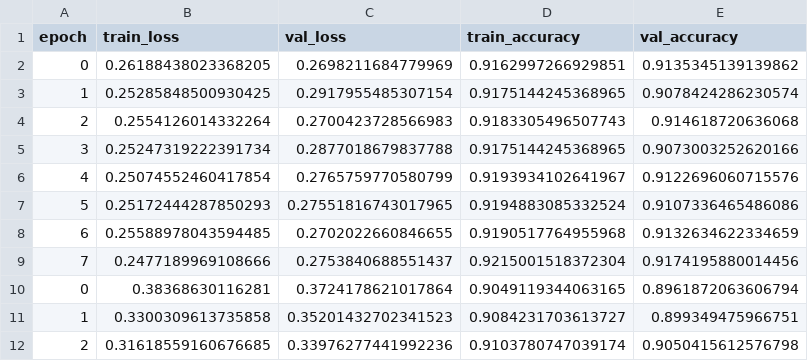
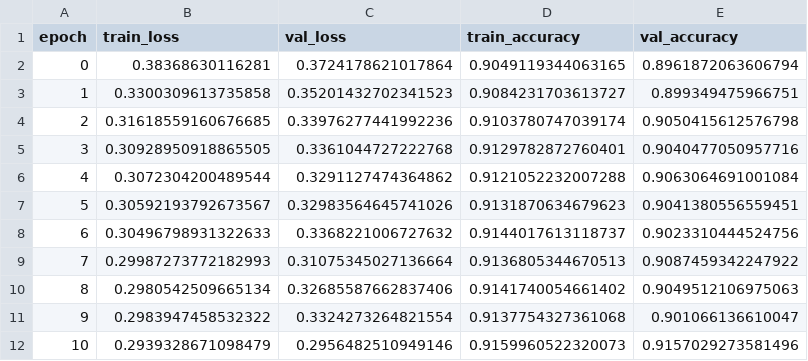
Before and after one commit to maxbhardy/thesession, a CSV file: training/step3.csv, drawn as a sheet; only a part is shown; the shorter side is filled out with more unchanged rows; the diff names each change by its address in the sheet, - before the commit and + after, or states it on an @@ line.

```diff
--- a/training/step3.csv
+++ b/training/step3.csv
-row 2: 0 | 0.26188438023368205 | 0.2698211684779969 | 0.9162997266929851 | 0.9135345139139862
-row 3: 1 | 0.25285848500930425 | 0.2917955485307154 | 0.9175144245368965 | 0.9078424286230574
-row 4: 2 | 0.2554126014332264 | 0.2700423728566983 | 0.9183305496507743 | 0.914618720636068
-row 5: 3 | 0.25247319222391734 | 0.2877018679837788 | 0.9175144245368965 | 0.9073003252620166
-row 6: 4 | 0.25074552460417854 | 0.2765759770580799 | 0.9193934102641967 | 0.9122696060715576
-row 7: 5 | 0.25172444287850293 | 0.27551816743017965 | 0.9194883085332524 | 0.9107336465486086
-row 8: 6 | 0.25588978043594485 | 0.2702022660846655 | 0.9190517764955968 | 0.9132634622334659
-row 9: 7 | 0.2477189969108666 | 0.2753840688551437 | 0.9215001518372304 | 0.9174195880014456
```
Also changed, not shown: 7 other files.
